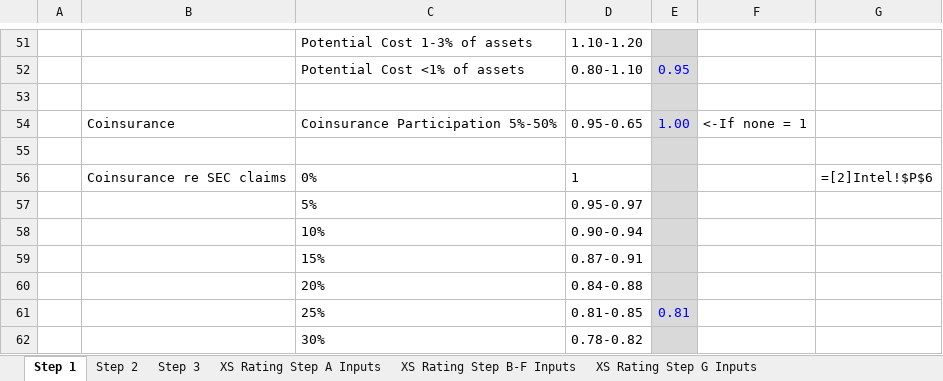
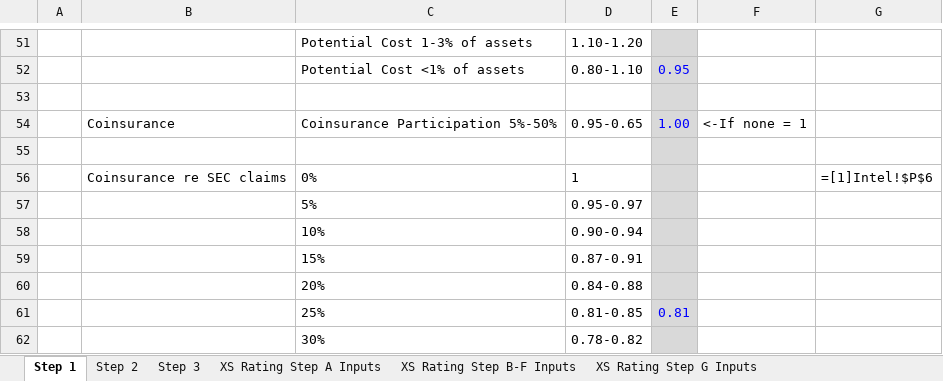
Before and after one commit to nirajamca/RFTFalcon, an Excel workbook: Data/RatingExample1_Intel.xlsx, sheet Step 1, drawn as a sheet; only a part is shown, gaps mark what is left out; values as stored, in another font and other column widths than the file's, no borders; formulas are shown in place of their values; the diff names each change by its address in the sheet, - before the commit and + after, or states it on an @@ line.

```diff
--- a/Data/RatingExample1_Intel.xlsx (sheet Step 1)
+++ b/Data/RatingExample1_Intel.xlsx (sheet Step 1)
-G56: =[2]Intel!$P$6
+G56: =[1]Intel!$P$6
```
Also changed, not shown: sheet XS Rating Step B-F Inputs, Data/FalconTestData.xlsx, 1 other file.
